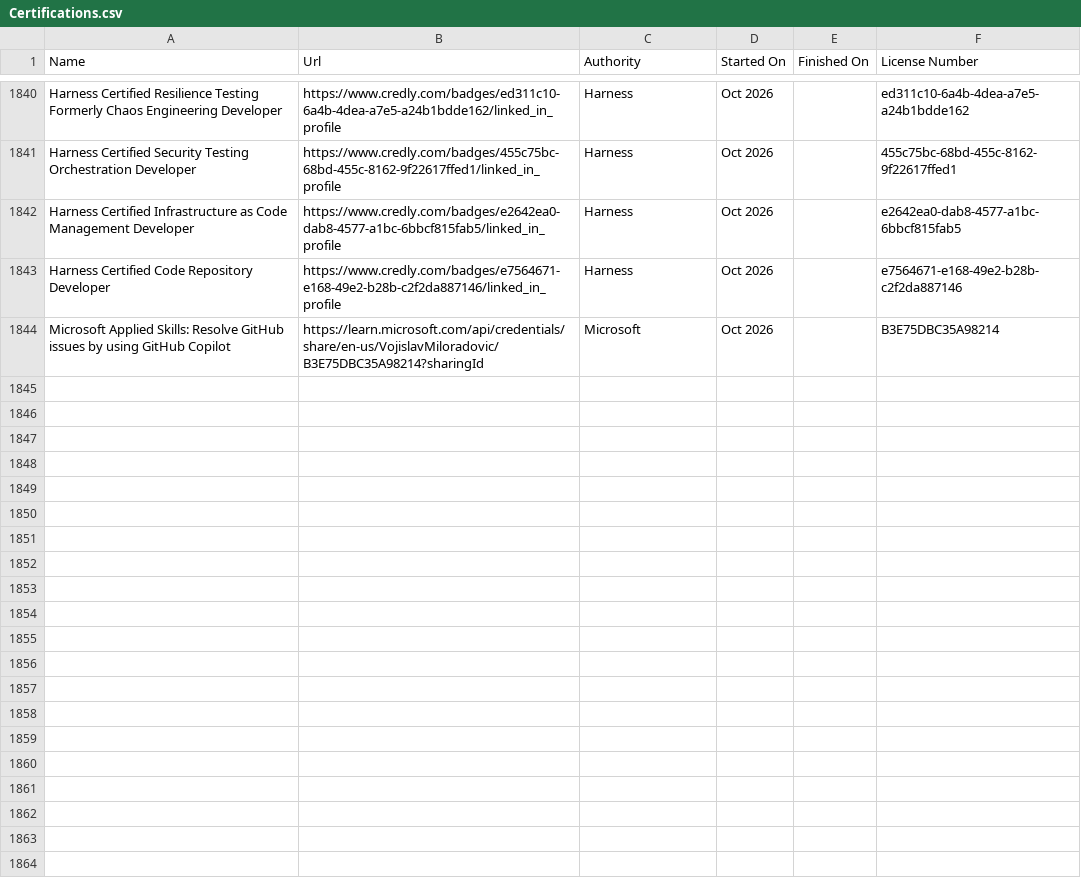
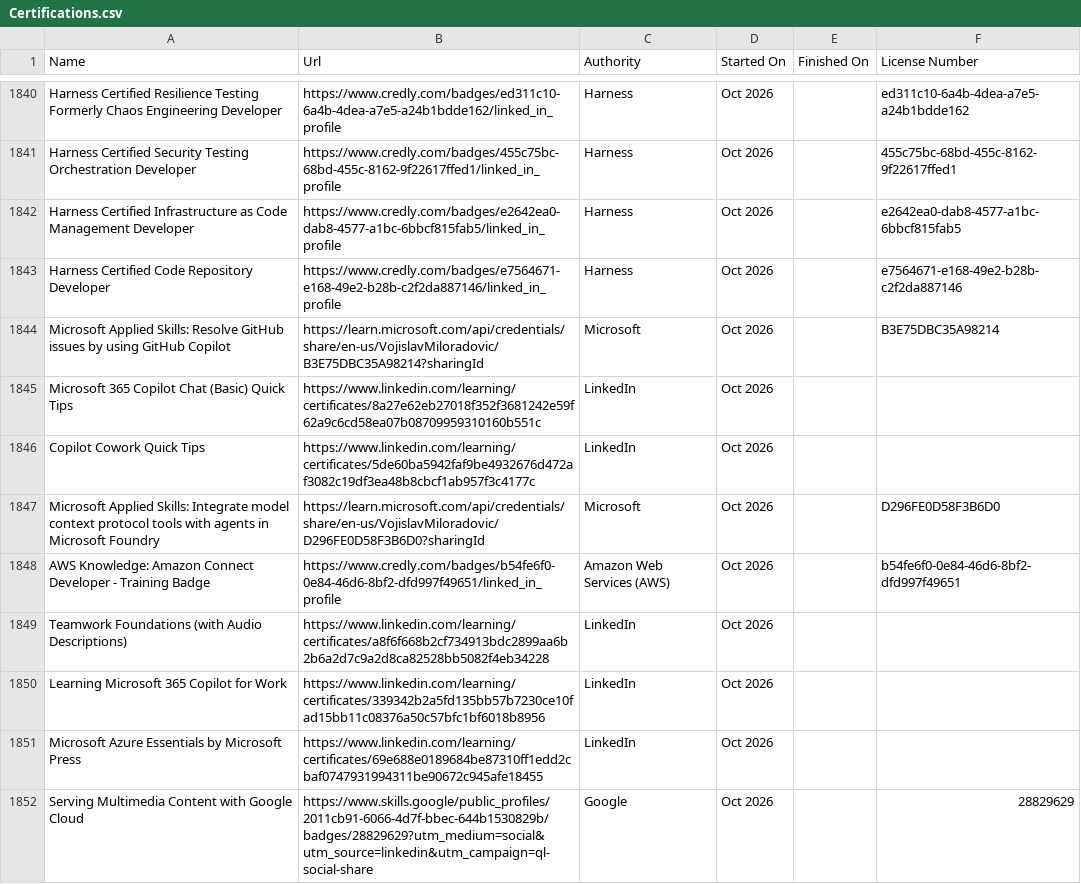
Before and after one commit to VojislavMiloradovic/my-credentials, a CSV file: data/Certifications.csv, drawn as a sheet; only a part is shown, gaps mark what is left out; the diff covers the shown part only; the diff names each change by its address in the sheet, - before the commit and + after, or states it on an @@ line.

Commit message:
Latest certifications csv exported from linkedin.

```diff
--- a/data/Certifications.csv
+++ b/data/Certifications.csv
+row 1845: Microsoft 365 Copilot Chat (Basic) Quick Tips | https://www.linkedin.com/learning/certificates/8a27e62eb27018f352f3681242e59f62a9c6cd58ea07b08709959310160b551c | LinkedIn | Oct 2026
+row 1846: Copilot Cowork Quick Tips | https://www.linkedin.com/learning/certificates/5de60ba5942faf9be4932676d472af3082c19df3ea48b8cbcf1ab957f3c4177c | LinkedIn | Oct 2026
+row 1847: Microsoft Applied Skills: Integrate model context protocol tools with agents in Microsoft Foundry | https://learn.microsoft.com/api/credentials/share/en-us/VojislavMiloradovic/D296FE0D58F3B6D0?sharingId | Microsoft | Oct 2026 |  | D296FE0D58F3B6D0
+row 1848: AWS Knowledge: Amazon Connect Developer - Training Badge | https://www.credly.com/badges/b54fe6f0-0e84-46d6-8bf2-dfd997f49651/linked_in_profile | Amazon Web Services (AWS) | Oct 2026 |  | b54fe6f0-0e84-46d6-8bf2-dfd997f49651
+row 1849: Teamwork Foundations (with Audio Descriptions) | https://www.linkedin.com/learning/certificates/a8f6f668b2cf734913bdc2899aa6b2b6a2d7c9a2d8ca82528bb5082f4eb34228 | LinkedIn | Oct 2026
+row 1850: Learning Microsoft 365 Copilot for Work | https://www.linkedin.com/learning/certificates/339342b2a5fd135bb57b7230ce10fad15bb11c08376a50c57bfc1bf6018b8956 | LinkedIn | Oct 2026
+row 1851: Microsoft Azure Essentials by Microsoft Press | https://www.linkedin.com/learning/certificates/69e688e0189684be87310ff1edd2cbaf0747931994311be90672c945afe18455 | LinkedIn | Oct 2026
+row 1852: Serving Multimedia Content with Google Cloud | https://www.skills.google/public_profiles/2011cb91-6066-4d7f-bbec-644b1530829b/badges/28829629?utm_medium=social&utm_source=linkedin&utm_campaign=ql-social-share | Google | Oct 2026 |  | 28829629
```
Also changed, not shown: 8 added rows elsewhere in this file.
